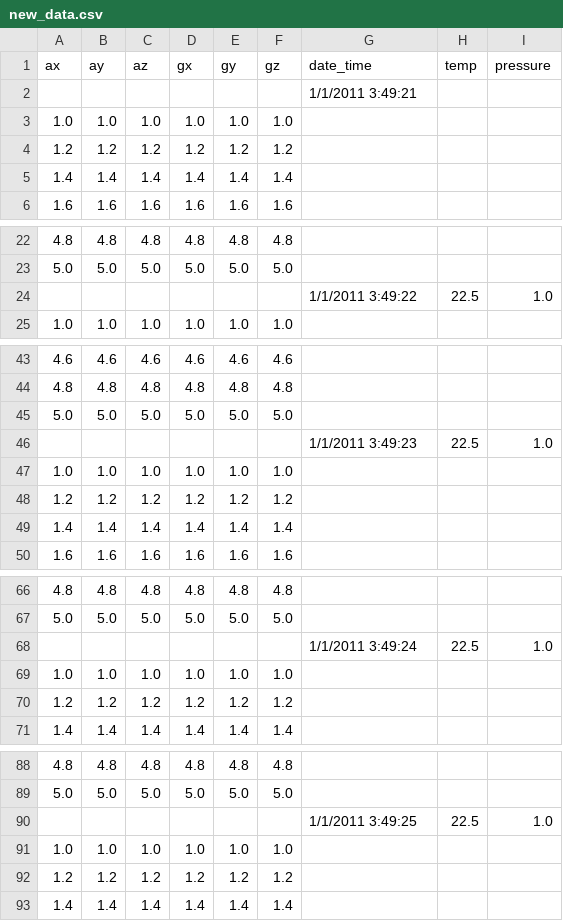
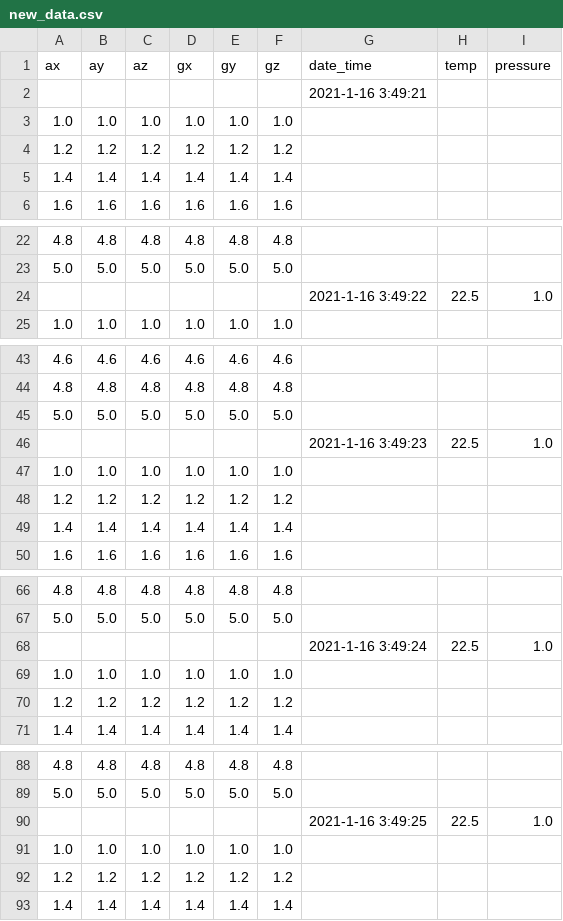
Before and after one commit to WLaney/animal_tag_analysis, a CSV file: data/new_data.csv, drawn as a sheet; only a part is shown, gaps mark what is left out; the diff covers the shown part only.

Commit message:
fixed date formating in test data

```diff
--- a/data/new_data.csv
+++ b/data/new_data.csv
@@ -1,3 +1,3 @@
  ax,  ay,  az,  gx,  gy,  gz,        date_time, temp, pressure
-   ,    ,    ,    ,    ,    , 1/1/2011 3:49:21,     ,
+   ,    ,    ,    ,    ,    , 2021-1-16 3:49:21,     ,
 1.0, 1.0, 1.0, 1.0, 1.0, 1.0,                 ,     ,
@@ -23,3 +23,3 @@
 5.0, 5.0, 5.0, 5.0, 5.0, 5.0,                 ,     ,
-   ,    ,    ,    ,    ,    , 1/1/2011 3:49:22, 22.5, 1.0
+   ,    ,    ,    ,    ,    , 2021-1-16 3:49:22, 22.5, 1.0
 1.0, 1.0, 1.0, 1.0, 1.0, 1.0,                 ,     ,
@@ -45,3 +45,3 @@
 5.0, 5.0, 5.0, 5.0, 5.0, 5.0,                 ,     ,
-   ,    ,    ,    ,    ,    , 1/1/2011 3:49:23, 22.5, 1.0
+   ,    ,    ,    ,    ,    , 2021-1-16 3:49:23, 22.5, 1.0
 1.0, 1.0, 1.0, 1.0, 1.0, 1.0,                 ,     ,
@@ -67,3 +67,3 @@
 5.0, 5.0, 5.0, 5.0, 5.0, 5.0,                 ,     ,
-   ,    ,    ,    ,    ,    , 1/1/2011 3:49:24, 22.5, 1.0
+   ,    ,    ,    ,    ,    , 2021-1-16 3:49:24, 22.5, 1.0
 1.0, 1.0, 1.0, 1.0, 1.0, 1.0,                 ,     ,
@@ -89,3 +89,3 @@
 5.0, 5.0, 5.0, 5.0, 5.0, 5.0,                 ,     ,
-   ,    ,    ,    ,    ,    , 1/1/2011 3:49:25, 22.5, 1.0
+   ,    ,    ,    ,    ,    , 2021-1-16 3:49:25, 22.5, 1.0
 1.0, 1.0, 1.0, 1.0, 1.0, 1.0,                 ,     ,
```
Also changed, not shown: 2 edited cells elsewhere in this file.
